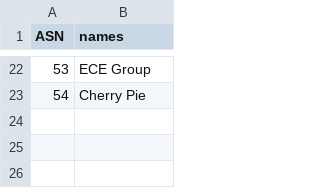
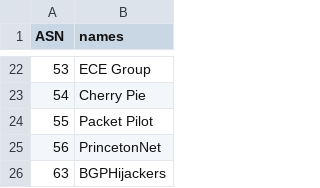
Before and after one commit to HongyuHe/mini-internet, a CSV file: platform/config/as_nicknames.csv, drawn as a sheet; only a part is shown, gaps mark what is left out; the diff names each change by its address in the sheet, - before the commit and + after, or states it on an @@ line.

```diff
--- a/platform/config/as_nicknames.csv
+++ b/platform/config/as_nicknames.csv
+row 24: 55 | Packet Pilot
+row 25: 56 | PrincetonNet
+row 26: 63 | BGPHijackers
```
Also changed, not shown: 5 other files.
